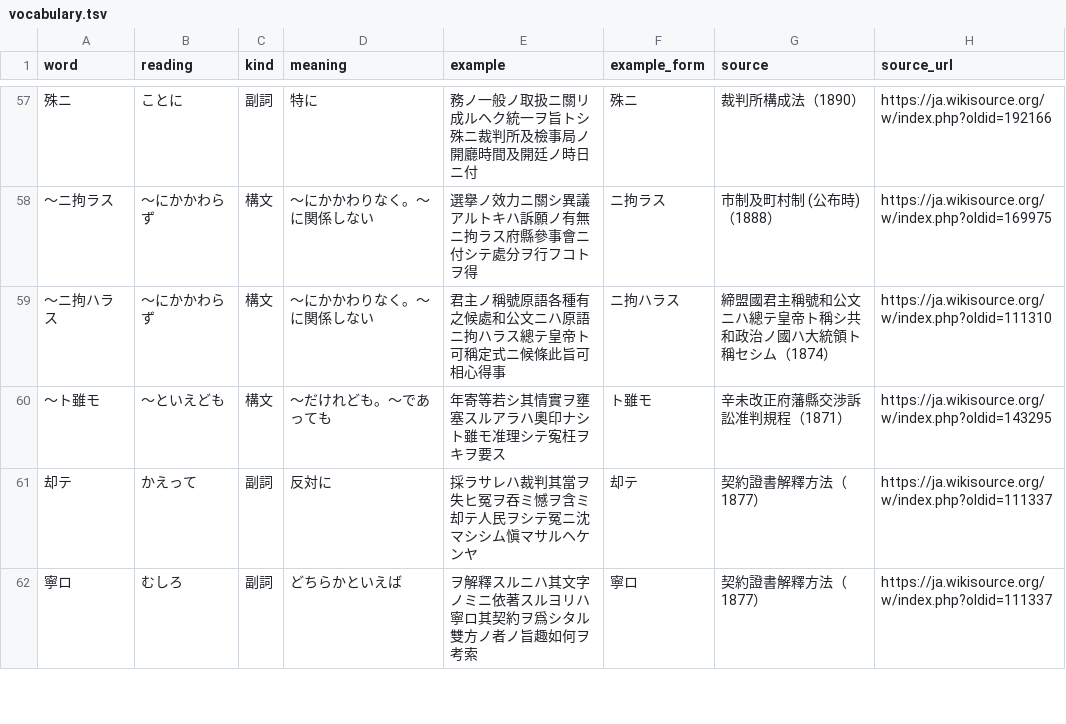
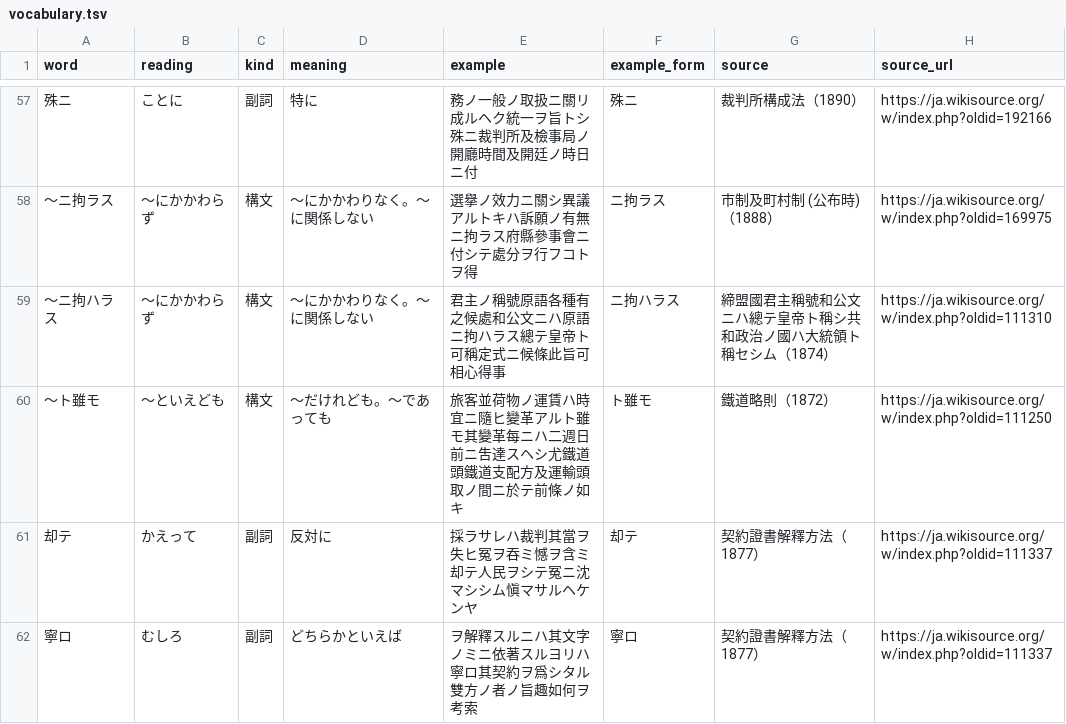
Before and after one commit to bachikawa/agent-skills, a TSV file: plugins/kundoku-bungo/skills/kundoku-bungo/references/vocabulary.tsv, drawn as a sheet; only a part is shown, gaps mark what is left out.

```diff
--- a/plugins/kundoku-bungo/skills/kundoku-bungo/references/vocabulary.tsv
+++ b/plugins/kundoku-bungo/skills/kundoku-bungo/references/vocabulary.tsv
@@ -59,3 +59,3 @@ word	reading	kind	meaning	example	example_form	source	source_url
 〜ニ拘ハラス	〜にかかわらず	構文	〜にかかわりなく。〜に関係しない	君主ノ稱號原語各種有之候處和公文ニハ原語ニ拘ハラス總テ皇帝ト可稱定式ニ候條此旨可相心得事	ニ拘ハラス	締盟國君主稱號和公文ニハ總テ皇帝ト稱シ共和政治ノ國ハ大統領ト稱セシム（1874）	https://ja.wikisource.org/w/index.php?oldid=111310
-〜ト雖モ	〜といえども	構文	〜だけれども。〜であっても	年寄等若シ其情實ヲ壅塞スルアラハ奧印ナシト雖モ准理シテ寃枉ヲキヲ要ス	ト雖モ	辛未改正府藩縣交渉訴訟准判規程（1871）	https://ja.wikisource.org/w/index.php?oldid=143295
+〜ト雖モ	〜といえども	構文	〜だけれども。〜であっても	旅客並荷物ノ運賃ハ時宜ニ隨ヒ變革アルト雖モ其變革每ニハ二週日前ニ吿達スヘシ尤鐵道頭鐵道支配方及運輸頭取ノ間ニ於テ前條ノ如キ	ト雖モ	鐵道略則（1872）	https://ja.wikisource.org/w/index.php?oldid=111250
 却テ	かえって	副詞	反対に	採ラサレハ裁判其當ヲ失ヒ冤ヲ吞ミ憾ヲ含ミ却テ人民ヲシテ冤ニ沈マシシム愼マサルヘケンヤ	却テ	契約證書解釋方法（1877）	https://ja.wikisource.org/w/index.php?oldid=111337
```
Also changed, not shown: tools/kundoku-bungo/line_exclusions.tsv, 1 other file.
